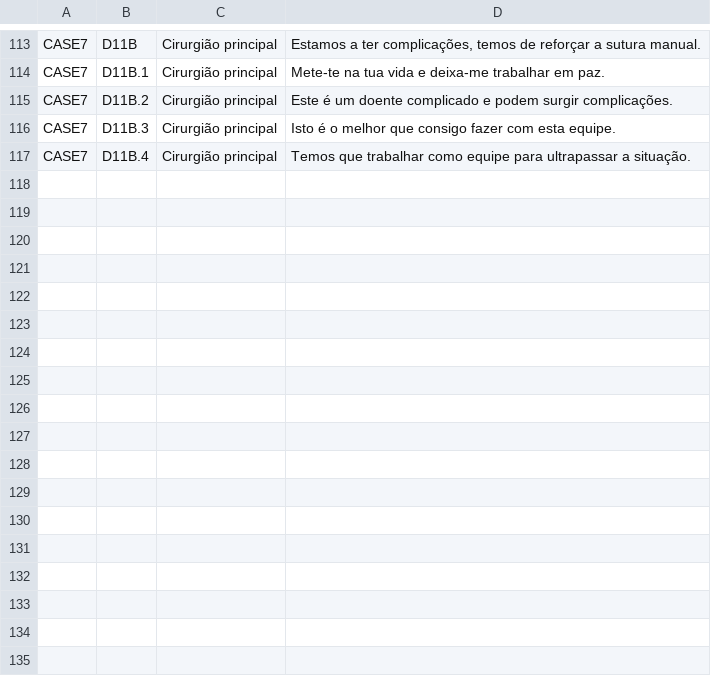
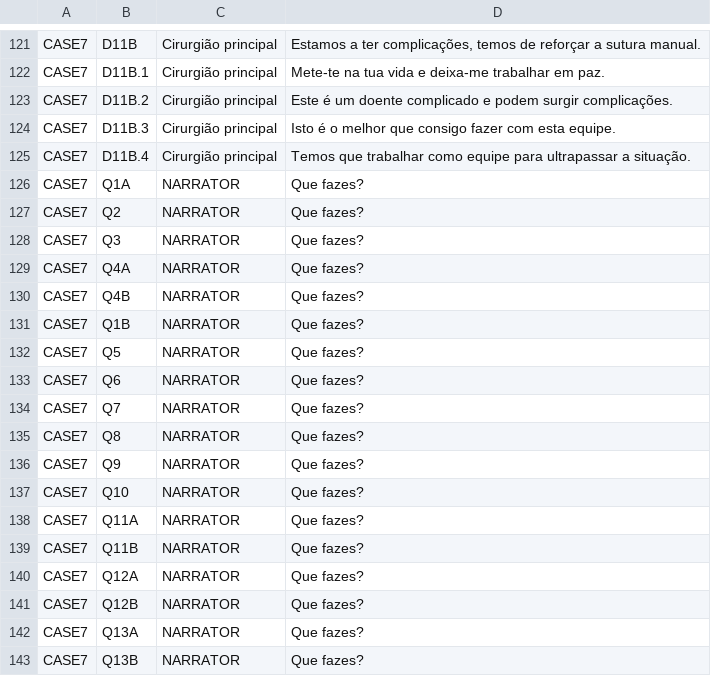
Before and after one commit to JoaquinBuzzles96/S4G-master, a CSV file: Assets/Resources/Languages/Case7_PT.csv, drawn as a sheet; only a part is shown, gaps mark what is left out; the diff covers the shown part only.

```diff
--- a/Assets/Resources/Languages/Case7_PT.csv
+++ b/Assets/Resources/Languages/Case7_PT.csv
@@ -117 +125,19 @@ CASE7;D11B.3;Cirurgião principal;Isto é o melhor que consigo fazer com esta eq
 CASE7;D11B.4;Cirurgião principal;Temos que trabalhar como equipe para ultrapassar a situação.
+CASE7;Q1A;NARRATOR;Que fazes?
+CASE7;Q2;NARRATOR;Que fazes?
+CASE7;Q3;NARRATOR;Que fazes?
+CASE7;Q4A;NARRATOR;Que fazes?
+CASE7;Q4B;NARRATOR;Que fazes?
+CASE7;Q1B;NARRATOR;Que fazes?
+CASE7;Q5;NARRATOR;Que fazes?
+CASE7;Q6;NARRATOR;Que fazes?
+CASE7;Q7;NARRATOR;Que fazes?
+CASE7;Q8;NARRATOR;Que fazes?
+CASE7;Q9;NARRATOR;Que fazes?
+CASE7;Q10;NARRATOR;Que fazes?
+CASE7;Q11A;NARRATOR;Que fazes?
+CASE7;Q11B;NARRATOR;Que fazes?
+CASE7;Q12A;NARRATOR;Que fazes?
+CASE7;Q12B;NARRATOR;Que fazes?
+CASE7;Q13A;NARRATOR;Que fazes?
+CASE7;Q13B;NARRATOR;Que fazes?
```
Also changed, not shown: 8 added rows elsewhere in this file, Assets/Resources/Languages/Case6_ES.csv, Assets/Resources/Languages/Case6_PT.csv, 5 other files.
